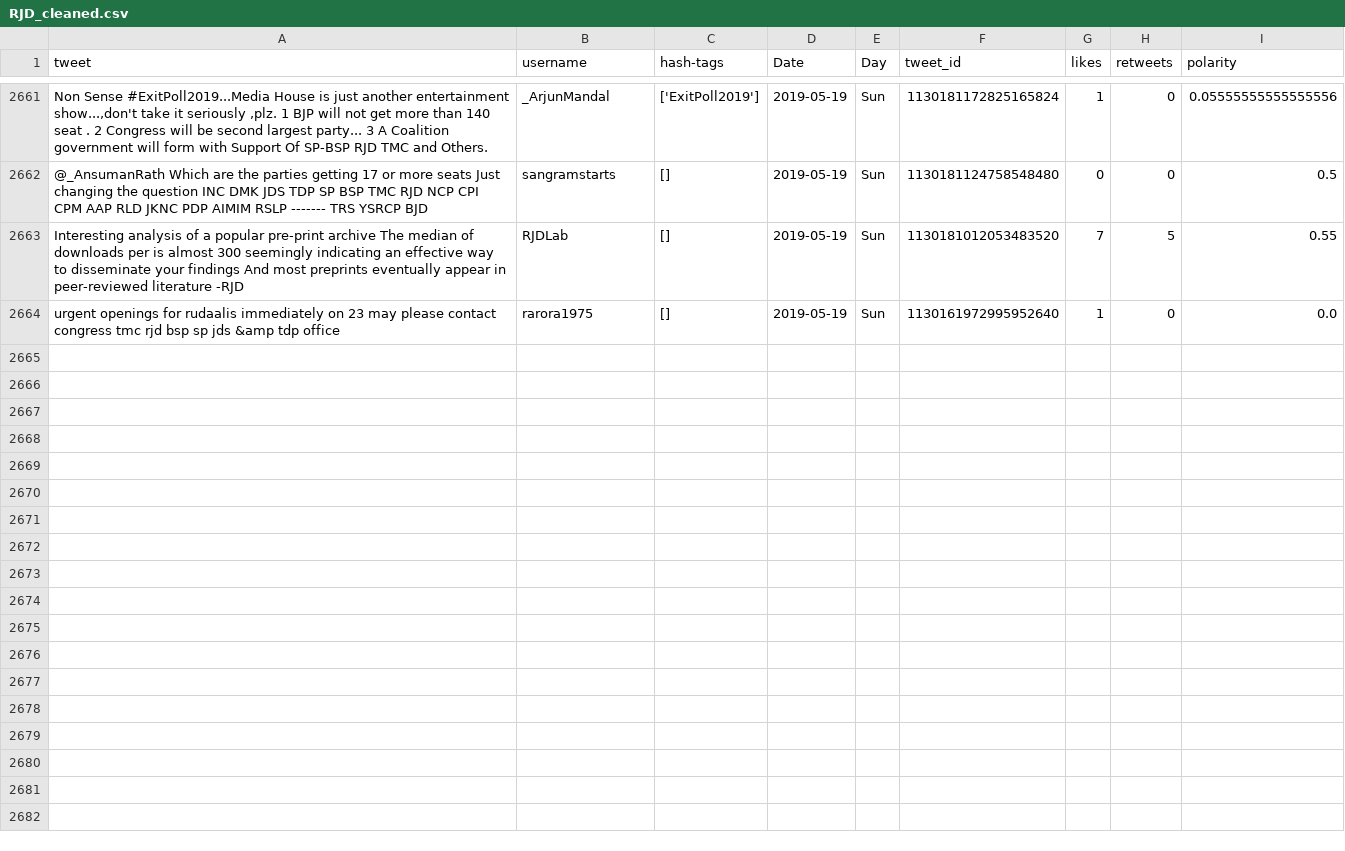
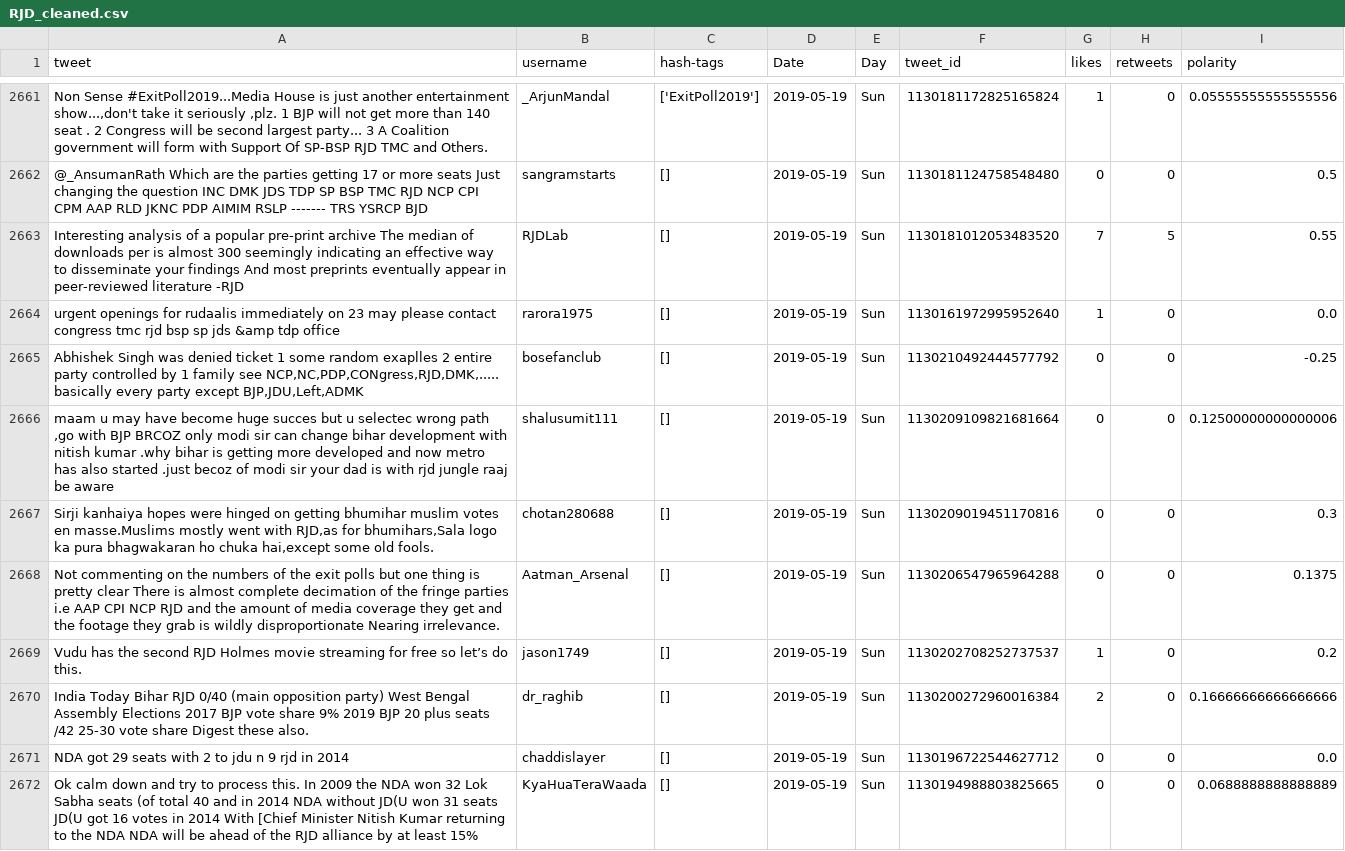
Before and after one commit to itsDevhere/DataRepo, a CSV file: RJD_cleaned.csv, drawn as a sheet; only a part is shown, gaps mark what is left out.

Commit message:
Successfully committed at Mon May 20 02:12:44 UTC 2019

```diff
--- a/RJD_cleaned.csv
+++ b/RJD_cleaned.csv
@@ -2664 +2664,9 @@ Interesting analysis of a popular pre-print archive The median of downloads per
 urgent openings for rudaalis immediately on 23 may please contact congress tmc rjd bsp sp jds &amp tdp office,rarora1975,[],2019-05-19,Sun,1130161972995952640,1,0,0.0
+"Abhishek Singh was denied ticket 1 some random exaplles 2 entire party controlled by 1 family see NCP,NC,PDP,CONgress,RJD,DMK,..... basically every party except BJP,JDU,Left,ADMK",bosefanclub,[],2019-05-19,Sun,1130210492444577792,0,0,-0.25
+"maam u may have become huge succes but u selectec wrong path ,go with BJP BRCOZ only modi sir can change bihar development with nitish kumar .why bihar is getting more developed and now metro has also started .just becoz of modi sir your dad is with rjd jungle raaj be aware",shalusumit111,[],2019-05-19,Sun,1130209109821681664,0,0,0.12500000000000006
+"Sirji kanhaiya hopes were hinged on getting bhumihar muslim votes en masse.Muslims mostly went with RJD,as for bhumihars,Sala logo ka pura bhagwakaran ho chuka hai,except some old fools.",chotan280688,[],2019-05-19,Sun,1130209019451170816,0,0,0.3
+Not commenting on the numbers of the exit polls but one thing is pretty clear There is almost complete decimation of the fringe parties i.e AAP CPI NCP RJD and the amount of media coverage they get and the footage they grab is wildly disproportionate Nearing irrelevance.,Aatman_Arsenal,[],2019-05-19,Sun,1130206547965964288,0,0,0.1375
+Vudu has the second RJD Holmes movie streaming for free so let’s do this.,jason1749,[],2019-05-19,Sun,1130202708252737537,1,0,0.2
+India Today Bihar RJD 0/40 (main opposition party) West Bengal Assembly Elections 2017 BJP vote share 9% 2019 BJP 20 plus seats /42 25-30 vote share Digest these also.,dr_raghib,[],2019-05-19,Sun,1130200272960016384,2,0,0.16666666666666666
+NDA got 29 seats with 2 to jdu n 9 rjd in 2014,chaddislayer,[],2019-05-19,Sun,1130196722544627712,0,0,0.0
+Ok calm down and try to process this. In 2009 the NDA won 32 Lok Sabha seats (of total 40 and in 2014 NDA without JD(U won 31 seats JD(U got 16 votes in 2014 With [Chief Minister Nitish Kumar returning to the NDA NDA will be ahead of the RJD alliance by at least 15%,KyaHuaTeraWaada,[],2019-05-19,Sun,1130194988803825665,0,0,0.0688888888888889
```
Also changed, not shown: CPIM_cleaned.csv, Samajwadi_cleaned.csv, 1 other file.
